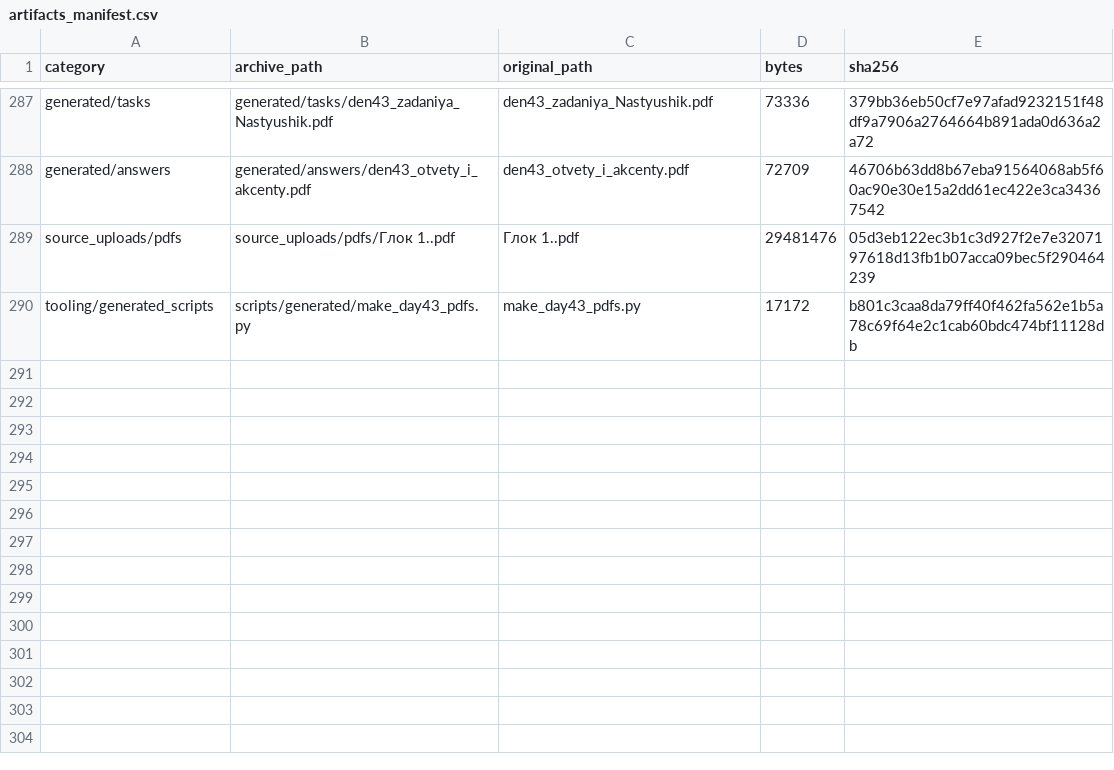
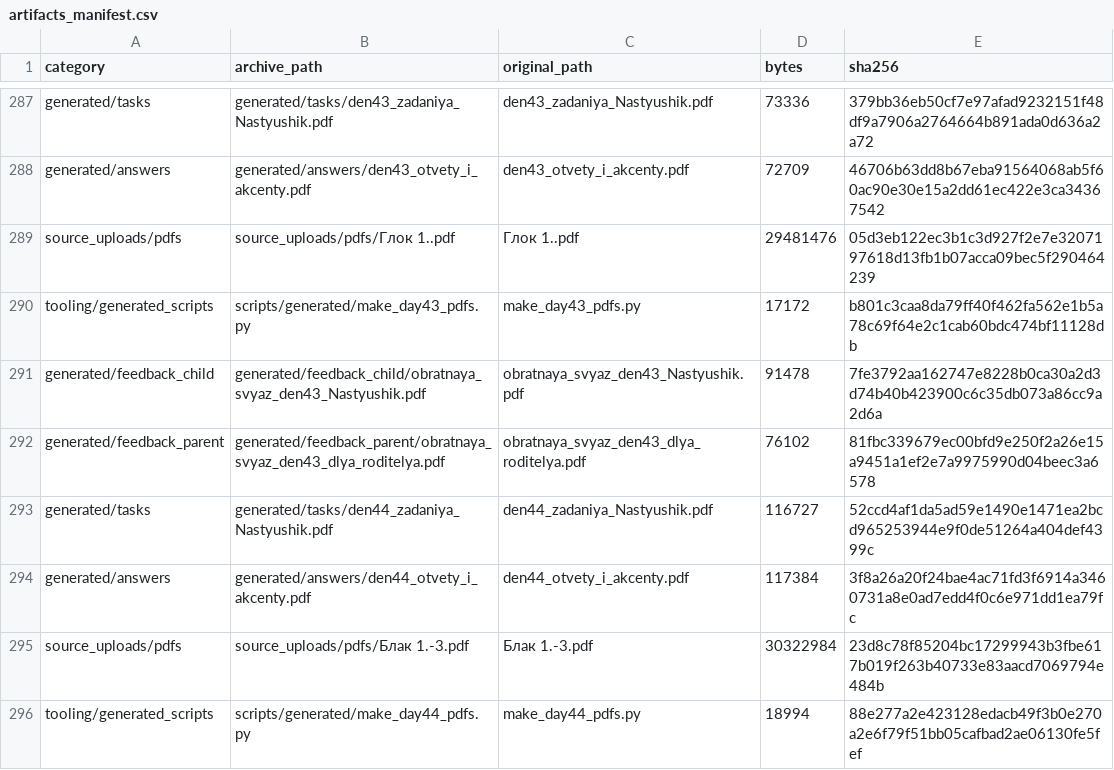
Before and after one commit to aloschilov/nastyushik-math-skill-stack, a CSV file: data/artifacts_manifest.csv, drawn as a sheet; only a part is shown, gaps mark what is left out.

```diff
--- a/data/artifacts_manifest.csv
+++ b/data/artifacts_manifest.csv
@@ -290 +290,7 @@ source_uploads/pdfs,source_uploads/pdfs/Глок 1..pdf,Глок 1..pdf,29481476
 tooling/generated_scripts,scripts/generated/make_day43_pdfs.py,make_day43_pdfs.py,17172,b801c3caa8da79ff40f462fa562e1b5a78c69f64e2c1cab60bdc474bf11128db
+generated/feedback_child,generated/feedback_child/obratnaya_svyaz_den43_Nastyushik.pdf,obratnaya_svyaz_den43_Nastyushik.pdf,91478,7fe3792aa162747e8228b0ca30a2d3d74b40b423900c6c35db073a86cc9a2d6a
+generated/feedback_parent,generated/feedback_parent/obratnaya_svyaz_den43_dlya_roditelya.pdf,obratnaya_svyaz_den43_dlya_roditelya.pdf,76102,81fbc339679ec00bfd9e250f2a26e15a9451a1ef2e7a9975990d04beec3a6578
+generated/tasks,generated/tasks/den44_zadaniya_Nastyushik.pdf,den44_zadaniya_Nastyushik.pdf,116727,52ccd4af1da5ad59e1490e1471ea2bcd965253944e9f0de51264a404def4399c
+generated/answers,generated/answers/den44_otvety_i_akcenty.pdf,den44_otvety_i_akcenty.pdf,117384,3f8a26a20f24bae4ac71fd3f6914a3460731a8e0ad7edd4f0c6e971dd1ea79fc
+source_uploads/pdfs,source_uploads/pdfs/Блак 1.-3.pdf,Блак 1.-3.pdf,30322984,23d8c78f85204bc17299943b3fbe617b019f263b40733e83aacd7069794e484b
+tooling/generated_scripts,scripts/generated/make_day44_pdfs.py,make_day44_pdfs.py,18994,88e277a2e423128edacb49f3b0e270a2e6f79f51bb05cafbad2ae06130fe5fef
```
Also changed, not shown: 12 other files.
